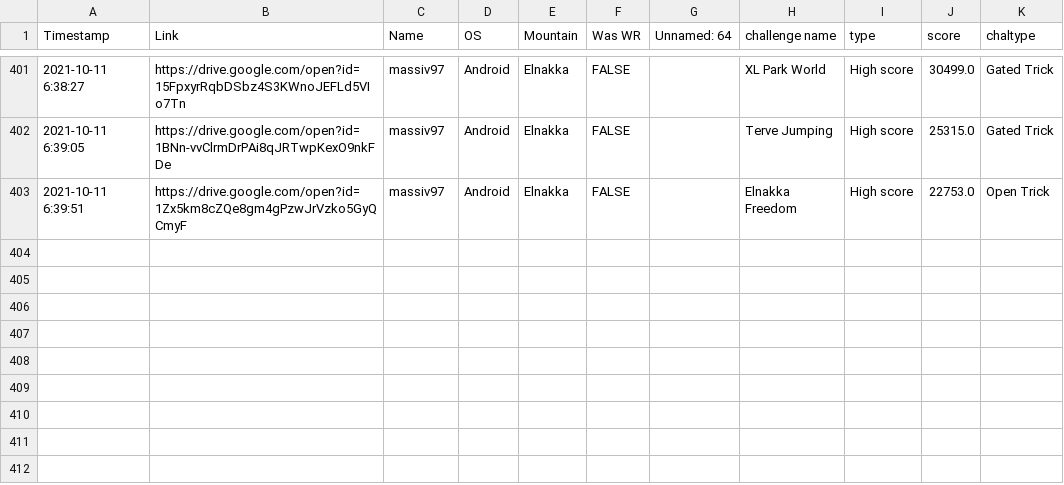
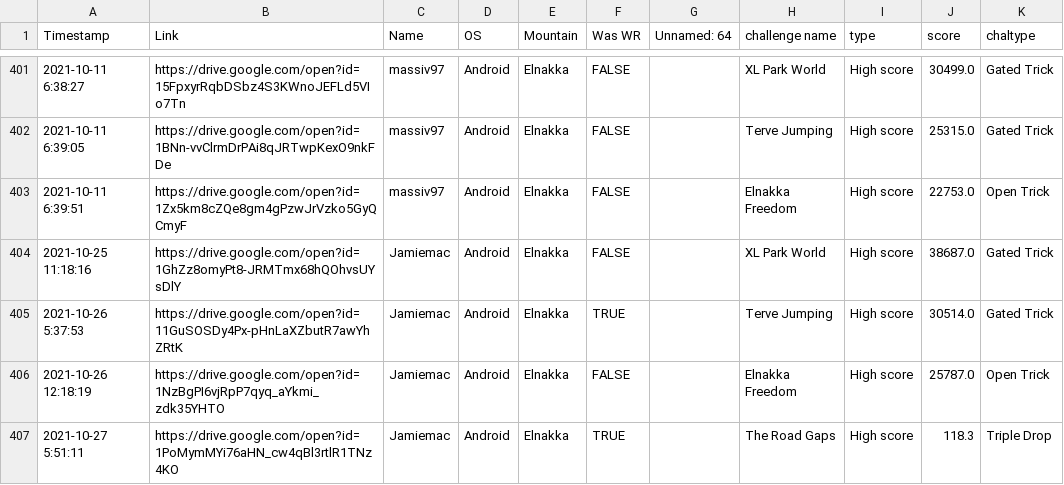
Before and after one commit to hschindele/gmaapp, a CSV file: data/elnakka.csv, drawn as a sheet; only a part is shown, gaps mark what is left out.

```diff
--- a/data/elnakka.csv
+++ b/data/elnakka.csv
@@ -403 +403,5 @@ Timestamp,Link,Name,OS,Mountain,Was WR,Unnamed: 64,challenge name,type,score,cha
 2021-10-11 6:39:51,https://drive.google.com/open?id=1Zx5km8cZQe8gm4gPzwJrVzko5GyQCmyF,massiv97,Android,Elnakka,FALSE,,Elnakka Freedom,High score,22753.0,Open Trick
+2021-10-25 11:18:16,https://drive.google.com/open?id=1GhZz8omyPt8-JRMTmx68hQOhvsUYsDlY,Jamiemac,Android,Elnakka,FALSE,,XL Park World,High score,38687.0,Gated Trick
+2021-10-26 5:37:53,https://drive.google.com/open?id=11GuSOSDy4Px-pHnLaXZbutR7awYhZRtK,Jamiemac,Android,Elnakka,TRUE,,Terve Jumping,High score,30514.0,Gated Trick
+2021-10-26 12:18:19,https://drive.google.com/open?id=1NzBgPI6vjRpP7qyq_aYkmi_zdk35YHTO,Jamiemac,Android,Elnakka,FALSE,,Elnakka Freedom,High score,25787.0,Open Trick
+2021-10-27 5:51:11,https://drive.google.com/open?id=1PoMymMYi76aHN_cw4qBl3rtlR1TNz4KO,Jamiemac,Android,Elnakka,TRUE,,The Road Gaps,High score,118.3,Triple Drop
```
Also changed, not shown: data/allpbs.csv, data/dalarna.csv, 33 other files.
